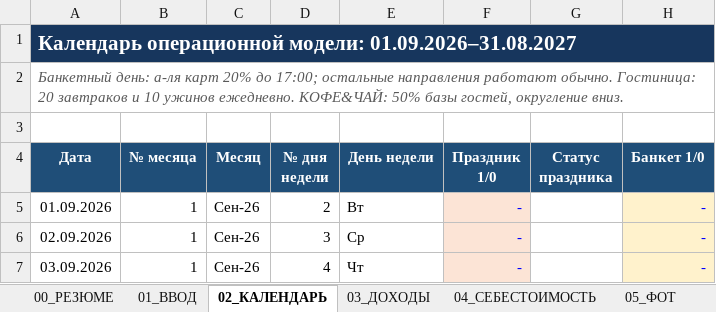
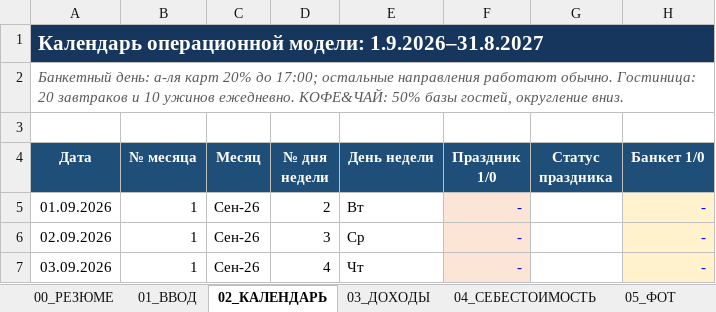
Before and after one commit to slavagrachov/varshavka-cafe-usali-model, an Excel workbook: models/scenarios/S04/FINMODEL_VARSHAVKA_USALI_SCENARIO_S04_v3.0.0.xlsx, sheet 02_КАЛЕНДАРЬ, drawn as a sheet; only a part is shown; values as stored, in another font and other column widths than the file's, no borders; conditional formats not drawn; the diff names each change by its address in the sheet, - before the commit and + after, or states it on an @@ line.

```diff
--- a/models/scenarios/S04/FINMODEL_VARSHAVKA_USALI_SCENARIO_S04_v3.0.0.xlsx (sheet 02_КАЛЕНДАРЬ)
+++ b/models/scenarios/S04/FINMODEL_VARSHAVKA_USALI_SCENARIO_S04_v3.0.0.xlsx (sheet 02_КАЛЕНДАРЬ)
-A1 (Дата): …операционной модели: 01.09.2026–31.08.2027
+A1 (Дата): …операционной модели: 1.9.2026–31.8.2027
```
Also changed, not shown: sheet 01_ВВОД, sheet 08_ПРОВЕРКИ, sheet 13_ИЗМЕНЕНИЯ_v0.1.6, sheet 14_ПРОГРАММА_КУХНИ, formulas that keep their value, charts or pictures, 13 other files.
